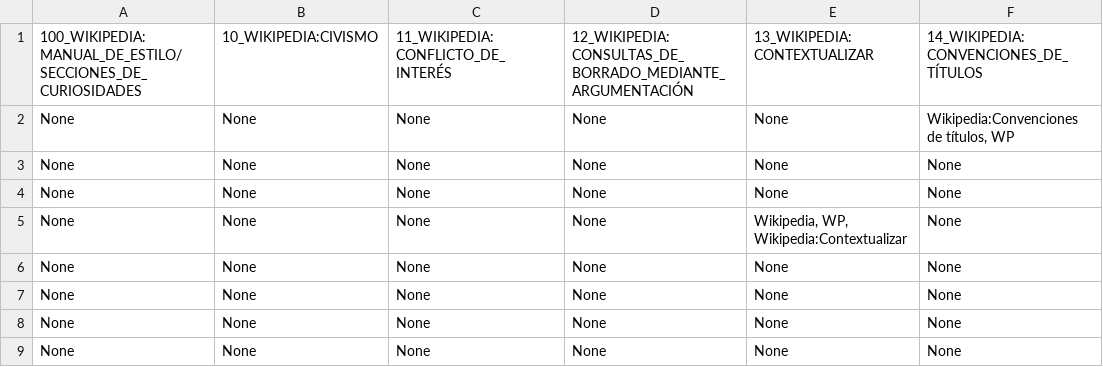
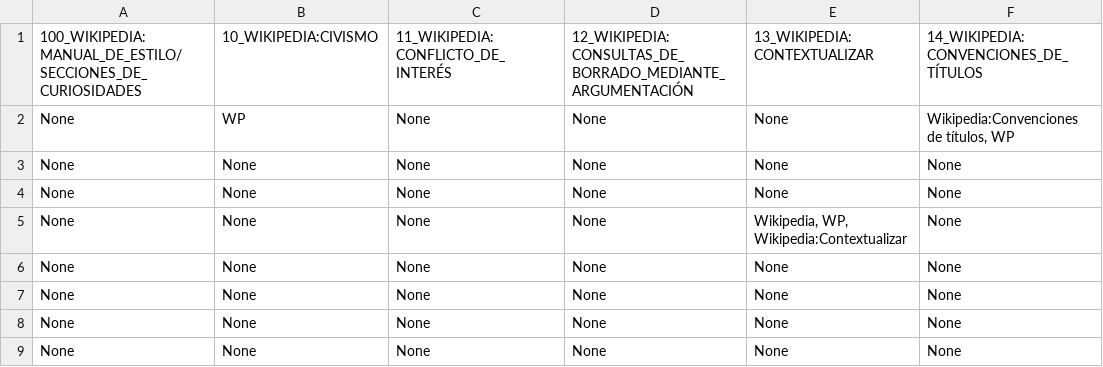
Before and after one commit to sohyeonhwang/wikipi, a TSV file: sparky/eswiki_baby.tsv, drawn as a sheet; only a part is shown; the diff names each change by its address in the sheet, - before the commit and + after, or states it on an @@ line.

```diff
--- a/sparky/eswiki_baby.tsv
+++ b/sparky/eswiki_baby.tsv
-B2: None
+B2: WP
```
Also changed, not shown: 1 other file.
